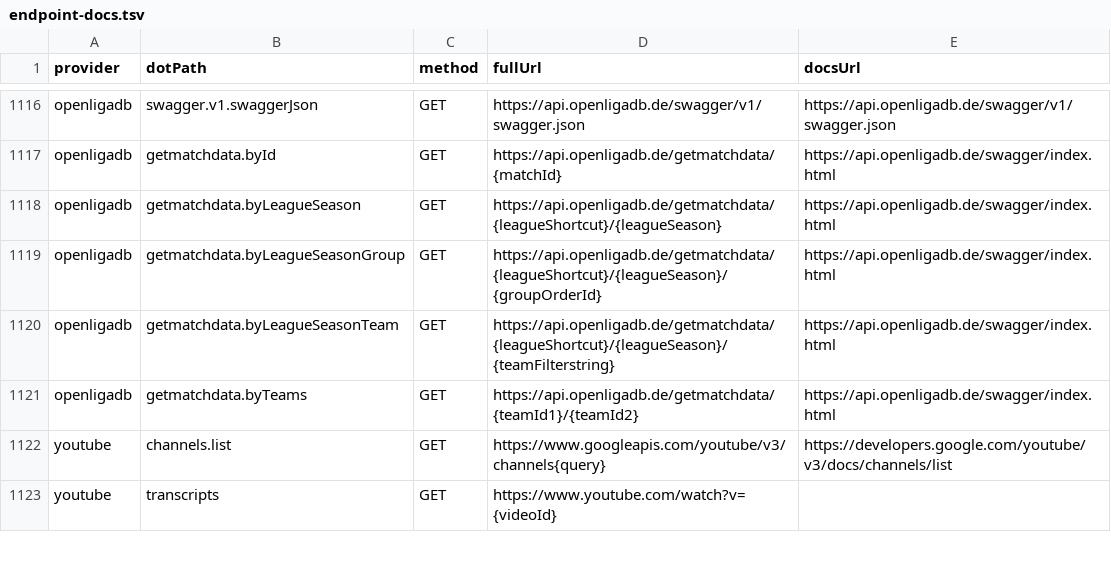
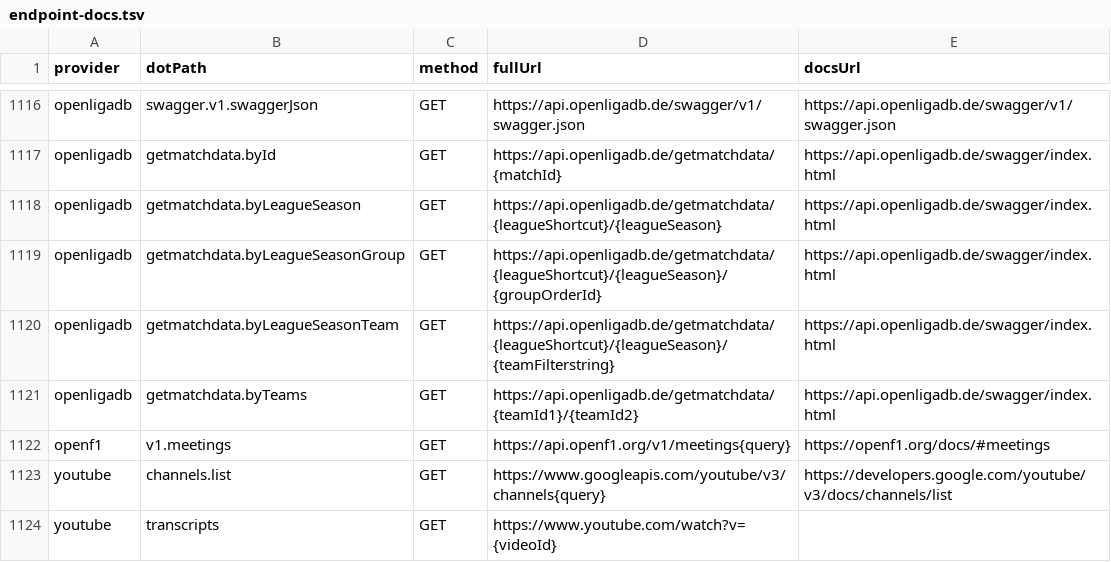
Before and after one commit to justintanner/apicity, a TSV file: scripts/endpoint-docs.tsv, drawn as a sheet; only a part is shown, gaps mark what is left out; the diff names each change by its address in the sheet, - before the commit and + after, or states it on an @@ line.

Commit message:
Add OpenF1 meetings provider scaffold

```diff
--- a/scripts/endpoint-docs.tsv
+++ b/scripts/endpoint-docs.tsv
+row 1122: openf1 | v1.meetings | GET | https://api.openf1.org/v1/meetings{query} | https://openf1.org/docs/#meetings
```
Also changed, not shown: 20 other files.
